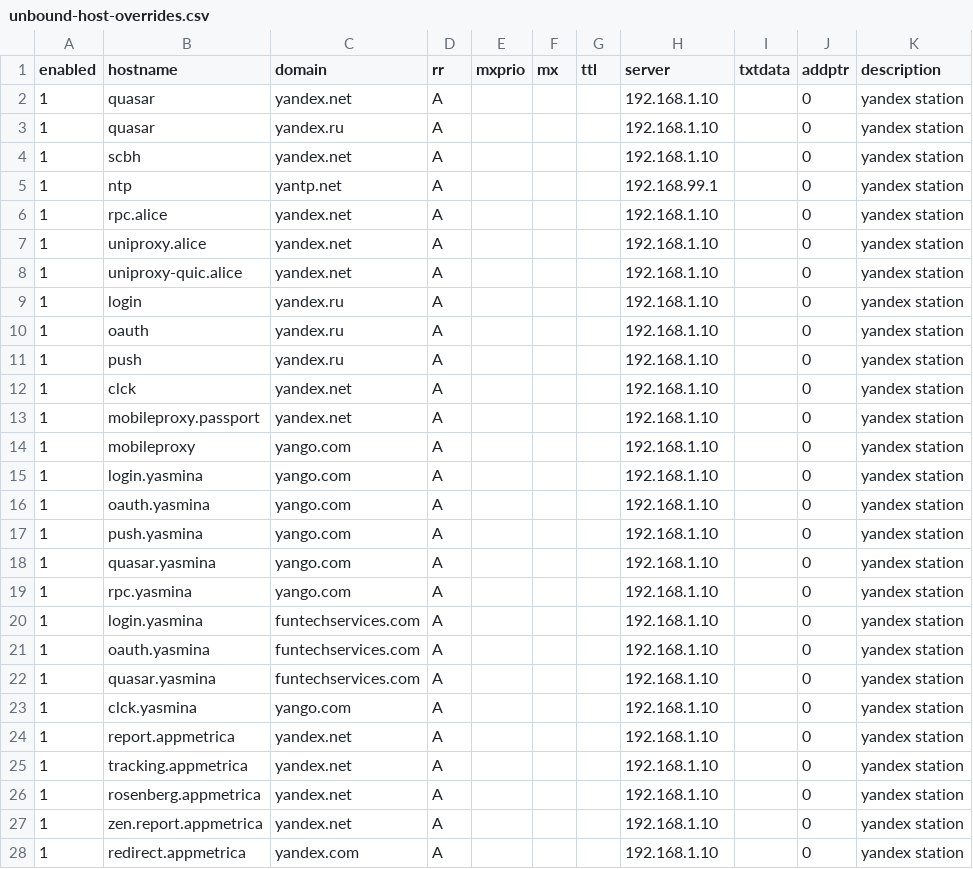
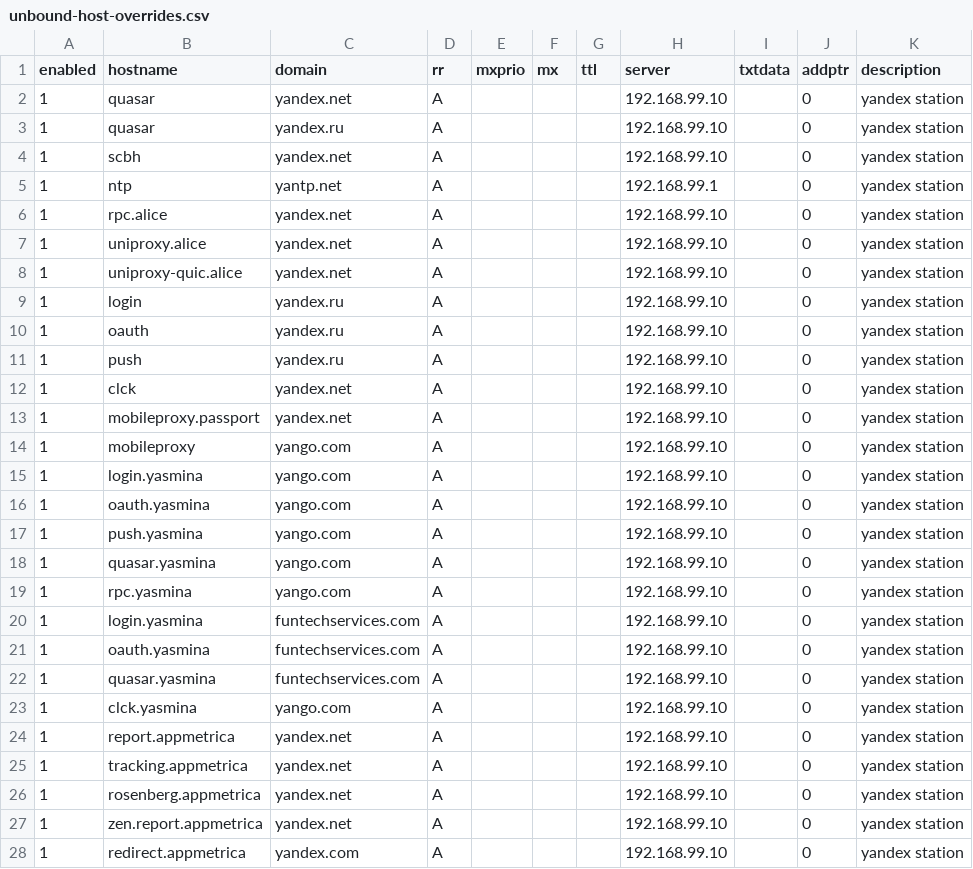
Before and after one commit to salekseev/stacks, a CSV file: stacks/yandex-station/unbound-host-overrides.csv, drawn as a sheet; only a part is shown; the diff covers the shown part only.

Commit message:
fix(yandex-station): point speaker DNS at the IoT addresses
Host Overrides are the only speaker DNS. HTTPS names are 192.168.99.10 and ntp.yantp.net stays on OPNsense at 192.168.99.1. The Query Forwarding file is removed so Unbound is not sent at a dnsmasq that does not exist.

```diff
--- a/stacks/yandex-station/unbound-host-overrides.csv
+++ b/stacks/yandex-station/unbound-host-overrides.csv
@@ -1,28 +1,28 @@
 enabled,hostname,domain,rr,mxprio,mx,ttl,server,txtdata,addptr,description
-1,quasar,yandex.net,A,,,,192.168.1.10,,0,yandex station
-1,quasar,yandex.ru,A,,,,192.168.1.10,,0,yandex station
-1,scbh,yandex.net,A,,,,192.168.1.10,,0,yandex station
+1,quasar,yandex.net,A,,,,192.168.99.10,,0,yandex station
+1,quasar,yandex.ru,A,,,,192.168.99.10,,0,yandex station
+1,scbh,yandex.net,A,,,,192.168.99.10,,0,yandex station
 1,ntp,yantp.net,A,,,,192.168.99.1,,0,yandex station
-1,rpc.alice,yandex.net,A,,,,192.168.1.10,,0,yandex station
-1,uniproxy.alice,yandex.net,A,,,,192.168.1.10,,0,yandex station
-1,uniproxy-quic.alice,yandex.net,A,,,,192.168.1.10,,0,yandex station
-1,login,yandex.ru,A,,,,192.168.1.10,,0,yandex station
-1,oauth,yandex.ru,A,,,,192.168.1.10,,0,yandex station
-1,push,yandex.ru,A,,,,192.168.1.10,,0,yandex station
-1,clck,yandex.net,A,,,,192.168.1.10,,0,yandex station
-1,mobileproxy.passport,yandex.net,A,,,,192.168.1.10,,0,yandex station
-1,mobileproxy,yango.com,A,,,,192.168.1.10,,0,yandex station
-1,login.yasmina,yango.com,A,,,,192.168.1.10,,0,yandex station
-1,oauth.yasmina,yango.com,A,,,,192.168.1.10,,0,yandex station
-1,push.yasmina,yango.com,A,,,,192.168.1.10,,0,yandex station
-1,quasar.yasmina,yango.com,A,,,,192.168.1.10,,0,yandex station
-1,rpc.yasmina,yango.com,A,,,,192.168.1.10,,0,yandex station
-1,login.yasmina,funtechservices.com,A,,,,192.168.1.10,,0,yandex station
-1,oauth.yasmina,funtechservices.com,A,,,,192.168.1.10,,0,yandex station
-1,quasar.yasmina,funtechservices.com,A,,,,192.168.1.10,,0,yandex station
-1,clck.yasmina,yango.com,A,,,,192.168.1.10,,0,yandex station
-1,report.appmetrica,yandex.net,A,,,,192.168.1.10,,0,yandex station
-1,tracking.appmetrica,yandex.net,A,,,,192.168.1.10,,0,yandex station
-1,rosenberg.appmetrica,yandex.net,A,,,,192.168.1.10,,0,yandex station
-1,zen.report.appmetrica,yandex.net,A,,,,192.168.1.10,,0,yandex station
-1,redirect.appmetrica,yandex.com,A,,,,192.168.1.10,,0,yandex station
+1,rpc.alice,yandex.net,A,,,,192.168.99.10,,0,yandex station
+1,uniproxy.alice,yandex.net,A,,,,192.168.99.10,,0,yandex station
+1,uniproxy-quic.alice,yandex.net,A,,,,192.168.99.10,,0,yandex station
+1,login,yandex.ru,A,,,,192.168.99.10,,0,yandex station
+1,oauth,yandex.ru,A,,,,192.168.99.10,,0,yandex station
+1,push,yandex.ru,A,,,,192.168.99.10,,0,yandex station
+1,clck,yandex.net,A,,,,192.168.99.10,,0,yandex station
+1,mobileproxy.passport,yandex.net,A,,,,192.168.99.10,,0,yandex station
+1,mobileproxy,yango.com,A,,,,192.168.99.10,,0,yandex station
+1,login.yasmina,yango.com,A,,,,192.168.99.10,,0,yandex station
+1,oauth.yasmina,yango.com,A,,,,192.168.99.10,,0,yandex station
+1,push.yasmina,yango.com,A,,,,192.168.99.10,,0,yandex station
+1,quasar.yasmina,yango.com,A,,,,192.168.99.10,,0,yandex station
+1,rpc.yasmina,yango.com,A,,,,192.168.99.10,,0,yandex station
+1,login.yasmina,funtechservices.com,A,,,,192.168.99.10,,0,yandex station
+1,oauth.yasmina,funtechservices.com,A,,,,192.168.99.10,,0,yandex station
+1,quasar.yasmina,funtechservices.com,A,,,,192.168.99.10,,0,yandex station
+1,clck.yasmina,yango.com,A,,,,192.168.99.10,,0,yandex station
+1,report.appmetrica,yandex.net,A,,,,192.168.99.10,,0,yandex station
+1,tracking.appmetrica,yandex.net,A,,,,192.168.99.10,,0,yandex station
+1,rosenberg.appmetrica,yandex.net,A,,,,192.168.99.10,,0,yandex station
+1,zen.report.appmetrica,yandex.net,A,,,,192.168.99.10,,0,yandex station
+1,redirect.appmetrica,yandex.com,A,,,,192.168.99.10,,0,yandex station
```
Also changed, not shown: 6 edited cells elsewhere in this file, 3 other files.
